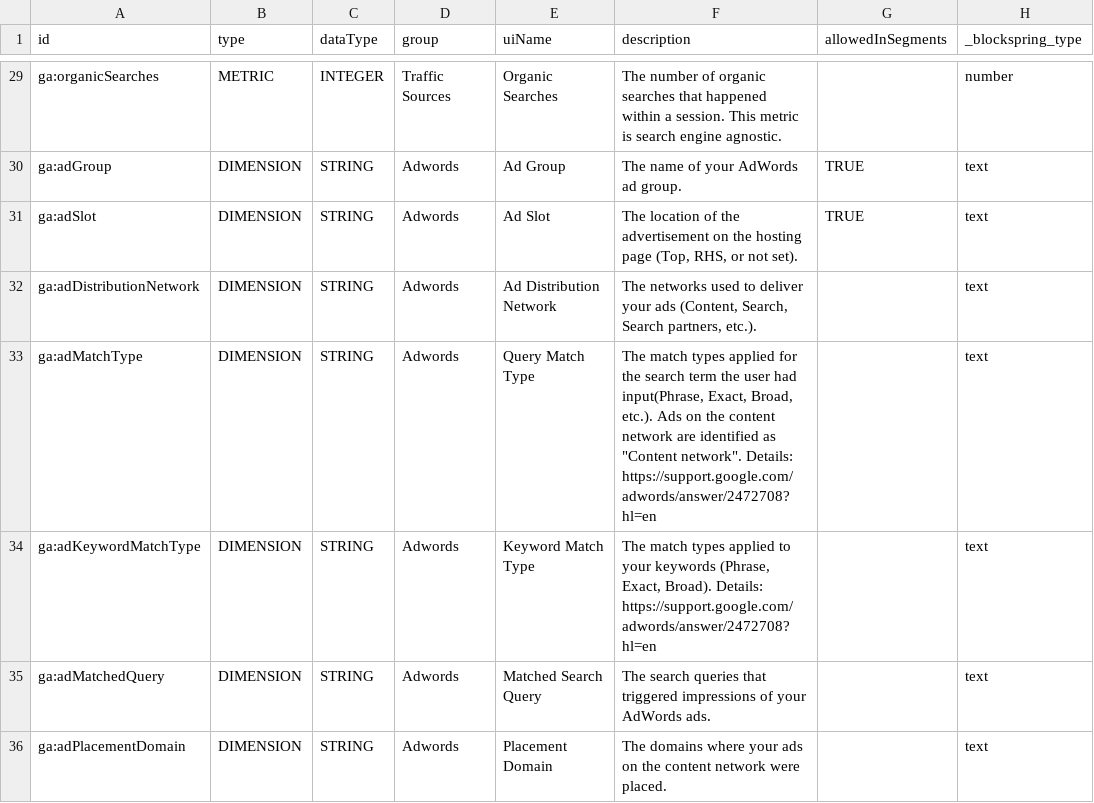
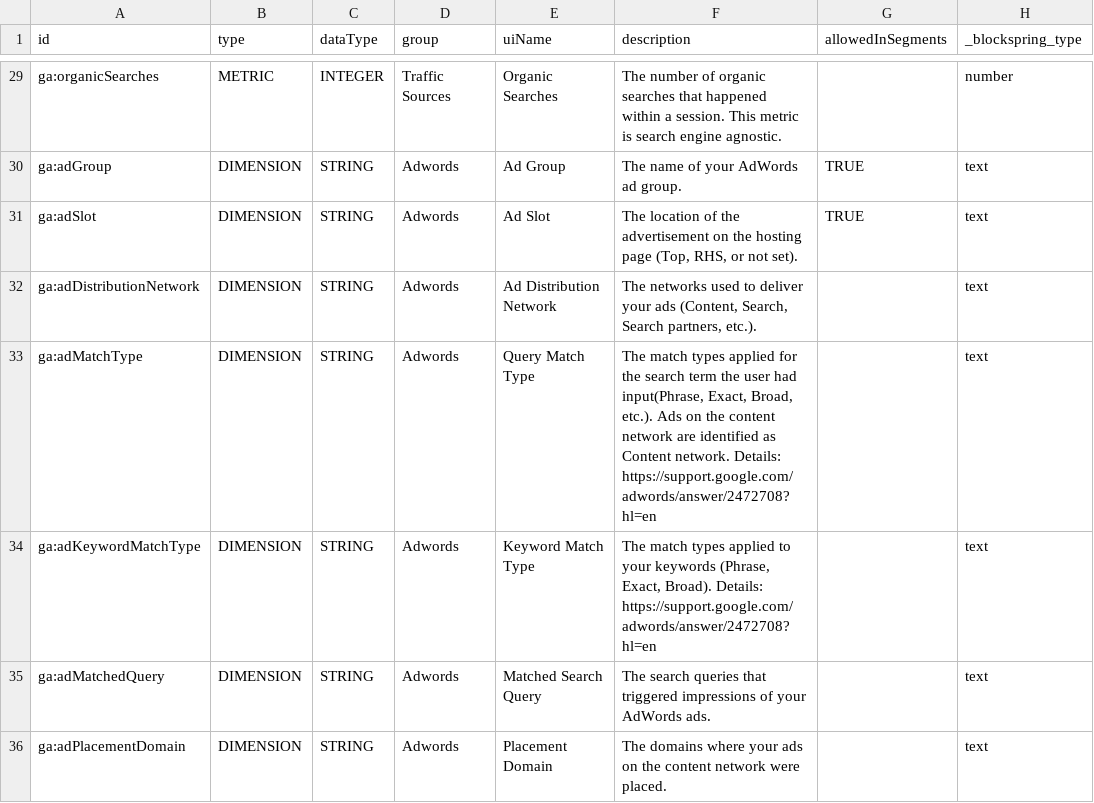
Before and after one commit to capitalhumain/Marek-Lecian-new-features, a TSV file: Google Analytics - All Dimensions and Metrics - MarekLecian.tsv, drawn as a sheet; only a part is shown, gaps mark what is left out; the diff names each change by its address in the sheet, - before the commit and + after, or states it on an @@ line.

Commit message:
Update Google Analytics - All Dimensions and Metrics - MarekLecian.tsv

```diff
--- a/Google Analytics - All Dimensions and Metrics - MarekLecian.tsv
+++ b/Google Analytics - All Dimensions and Metrics - MarekLecian.tsv
-F33 (description): …identified as "Content network". Details: https://support.google.com/adwords/answer/2472708?hl=en
+F33 (description): …identified as Content network. Details: https://support.google.com/adwords/answer/2472708?hl=en
```
